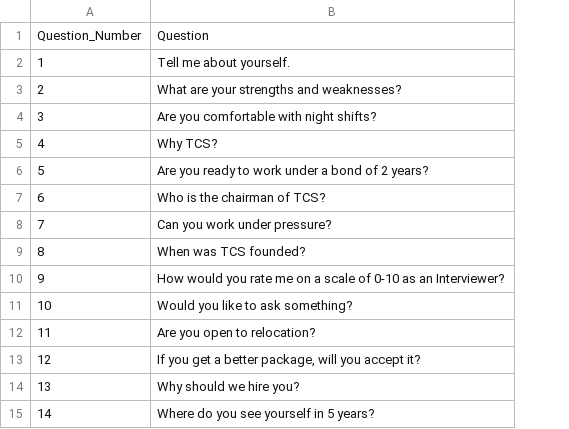
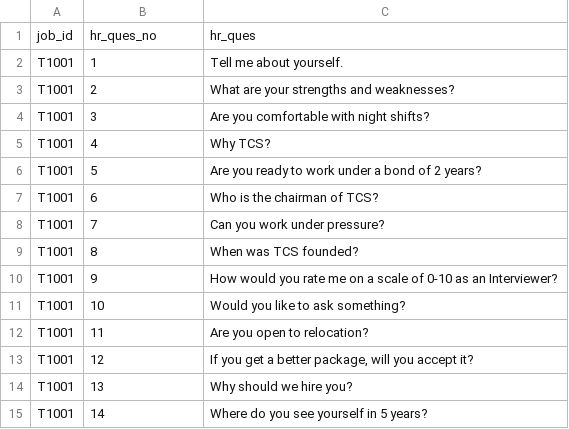
Before and after one commit to vyshakhgnair/PrepAI, a CSV file: Dataset/TCS-HR_Round-Behavioural.csv, drawn as a sheet; removed rows and columns are numbered as before the commit, all else as after; the diff names each change by its address in the sheet, - before the commit and + after, or states it on an @@ line.

```diff
--- a/Dataset/TCS-HR_Round-Behavioural.csv
+++ b/Dataset/TCS-HR_Round-Behavioural.csv
+column A, rows 2-15: all T1001
-row 1: Question_Number | Question
+row 1: job_id | hr_ques_no | hr_ques
```
Also changed, not shown: Dataset/TCS-Aptitude_Round.csv, Dataset/TCS-MR_Round-Puzzles.csv, 1 other file.
